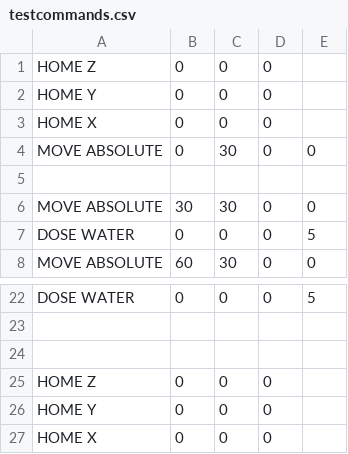
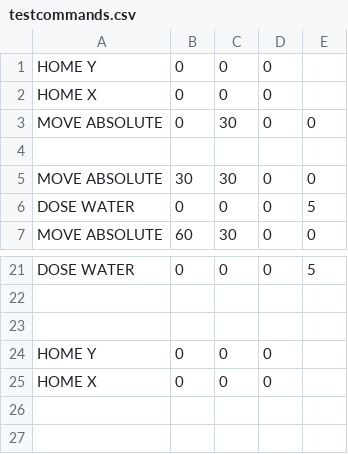
Before and after one commit to FarmBot/farmbot_os, a CSV file: testcommands.csv, drawn as a sheet; only a part is shown, gaps mark what is left out; the diff names each change by its address in the sheet, - before the commit and + after, or states it on an @@ line.

```diff
--- a/testcommands.csv
+++ b/testcommands.csv
-row 1: HOME Z | 0 | 0 | 0
-row 25: HOME Z | 0 | 0 | 0
```
Also changed, not shown: 7 other files.
